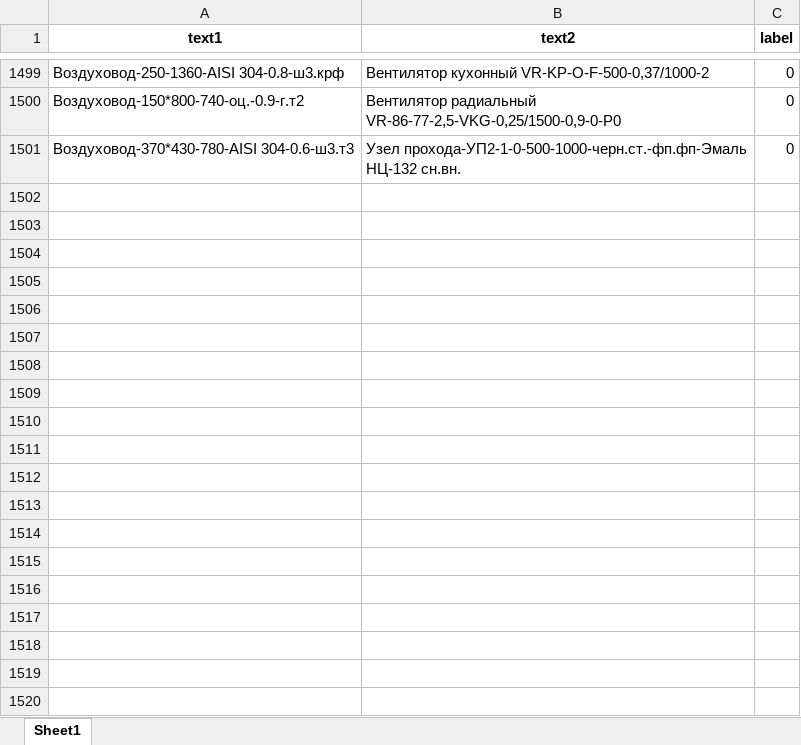
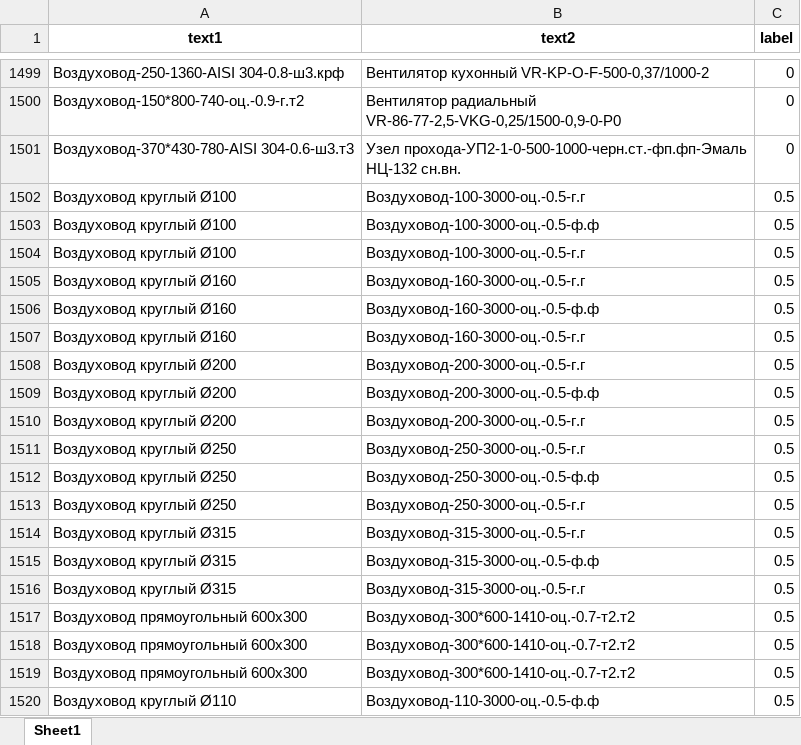
Before and after one commit to kennyvents/ai, an Excel workbook: training/labels_train/voz_train.xlsx, sheet Sheet1, drawn as a sheet; only a part is shown, gaps mark what is left out; values as stored, in another font and other column widths than the file's, no borders; the diff covers the shown part only; the diff names each change by its address in the sheet, - before the commit and + after, or states it on an @@ line.

```diff
--- a/training/labels_train/voz_train.xlsx (sheet Sheet1)
+++ b/training/labels_train/voz_train.xlsx (sheet Sheet1)
+row 1502: Воздуховод круглый Ø100 | Воздуховод-100-3000-оц.-0.5-г.г | 0.5
+row 1503: Воздуховод круглый Ø100 | Воздуховод-100-3000-оц.-0.5-ф.ф | 0.5
+row 1504: Воздуховод круглый Ø100 | Воздуховод-100-3000-оц.-0.5-г.г | 0.5
+row 1505: Воздуховод круглый Ø160 | Воздуховод-160-3000-оц.-0.5-г.г | 0.5
+row 1506: Воздуховод круглый Ø160 | Воздуховод-160-3000-оц.-0.5-ф.ф | 0.5
+row 1507: Воздуховод круглый Ø160 | Воздуховод-160-3000-оц.-0.5-г.г | 0.5
+row 1508: Воздуховод круглый Ø200 | Воздуховод-200-3000-оц.-0.5-г.г | 0.5
+row 1509: Воздуховод круглый Ø200 | Воздуховод-200-3000-оц.-0.5-ф.ф | 0.5
+row 1510: Воздуховод круглый Ø200 | Воздуховод-200-3000-оц.-0.5-г.г | 0.5
+row 1511: Воздуховод круглый Ø250 | Воздуховод-250-3000-оц.-0.5-г.г | 0.5
+row 1512: Воздуховод круглый Ø250 | Воздуховод-250-3000-оц.-0.5-ф.ф | 0.5
+row 1513: Воздуховод круглый Ø250 | Воздуховод-250-3000-оц.-0.5-г.г | 0.5
+row 1514: Воздуховод круглый Ø315 | Воздуховод-315-3000-оц.-0.5-г.г | 0.5
+row 1515: Воздуховод круглый Ø315 | Воздуховод-315-3000-оц.-0.5-ф.ф | 0.5
+row 1516: Воздуховод круглый Ø315 | Воздуховод-315-3000-оц.-0.5-г.г | 0.5
+row 1517: Воздуховод прямоугольный 600х300 | Воздуховод-300*600-1410-оц.-0.7-т2.т2 | 0.5
+row 1518: Воздуховод прямоугольный 600х300 | Воздуховод-300*600-1410-оц.-0.7-т2.т2 | 0.5
+row 1519: Воздуховод прямоугольный 600х300 | Воздуховод-300*600-1410-оц.-0.7-т2.т2 | 0.5
+row 1520: Воздуховод круглый Ø110 | Воздуховод-110-3000-оц.-0.5-ф.ф | 0.5
```
Also changed, not shown: 174 added rows elsewhere in this sheet, files/results/emb_results.xlsx, files/results/finally_results.xlsx, 9 other files.
